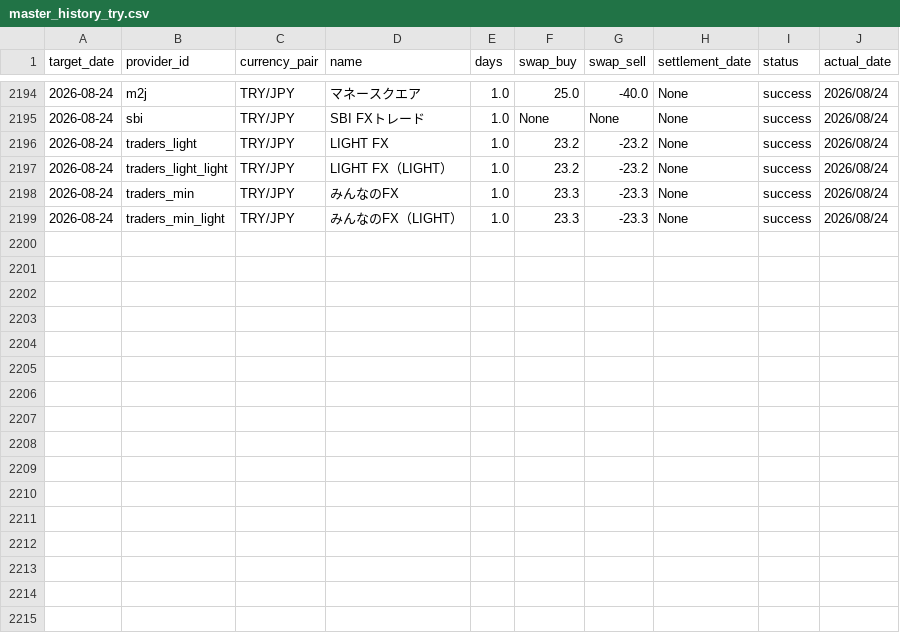
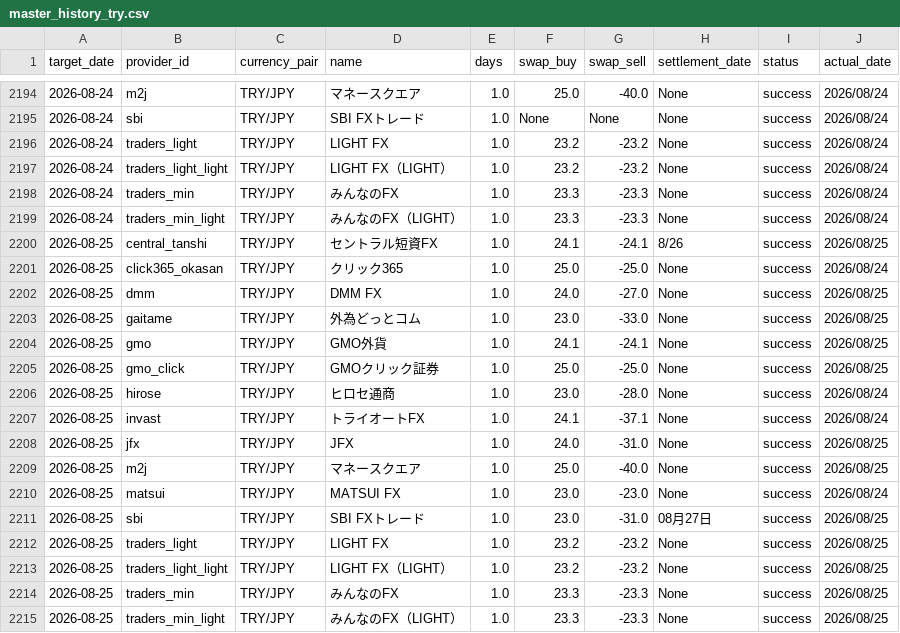
Before and after one commit to pcjidouka-spec/lira-watch-public-jp, a CSV file: public/data/master_history_try.csv, drawn as a sheet; only a part is shown, gaps mark what is left out.

Commit message:
Update data 2026-08-26

```diff
--- a/public/data/master_history_try.csv
+++ b/public/data/master_history_try.csv
@@ -2199 +2199,17 @@ target_date,provider_id,currency_pair,name,days,swap_buy,swap_sell,settlement_da
 2026-08-24,traders_min_light,TRY/JPY,みんなのFX（LIGHT）,1.0,23.3,-23.3,None,success,2026/08/24
+2026-08-25,central_tanshi,TRY/JPY,セントラル短資FX,1.0,24.1,-24.1,8/26,success,2026/08/25
+2026-08-25,click365_okasan,TRY/JPY,クリック365,1.0,25.0,-25.0,None,success,2026/08/24
+2026-08-25,dmm,TRY/JPY,DMM FX,1.0,24.0,-27.0,None,success,2026/08/25
+2026-08-25,gaitame,TRY/JPY,外為どっとコム,1.0,23.0,-33.0,None,success,2026/08/25
+2026-08-25,gmo,TRY/JPY,GMO外貨,1.0,24.1,-24.1,None,success,2026/08/25
+2026-08-25,gmo_click,TRY/JPY,GMOクリック証券,1.0,25.0,-25.0,None,success,2026/08/25
+2026-08-25,hirose,TRY/JPY,ヒロセ通商,1.0,23.0,-28.0,None,success,2026/08/24
+2026-08-25,invast,TRY/JPY,トライオートFX,1.0,24.1,-37.1,None,success,2026/08/24
+2026-08-25,jfx,TRY/JPY,JFX,1.0,24.0,-31.0,None,success,2026/08/25
+2026-08-25,m2j,TRY/JPY,マネースクエア,1.0,25.0,-40.0,None,success,2026/08/25
+2026-08-25,matsui,TRY/JPY,MATSUI FX,1.0,23.0,-23.0,None,success,2026/08/24
+2026-08-25,sbi,TRY/JPY,SBI FXトレード,1.0,23.0,-31.0,08月27日,success,2026/08/25
+2026-08-25,traders_light,TRY/JPY,LIGHT FX,1.0,23.2,-23.2,None,success,2026/08/25
+2026-08-25,traders_light_light,TRY/JPY,LIGHT FX（LIGHT）,1.0,23.2,-23.2,None,success,2026/08/25
+2026-08-25,traders_min,TRY/JPY,みんなのFX,1.0,23.3,-23.3,None,success,2026/08/25
+2026-08-25,traders_min_light,TRY/JPY,みんなのFX（LIGHT）,1.0,23.3,-23.3,None,success,2026/08/25
```
Also changed, not shown: public/data/master_history_eurusd.csv, public/data/master_history_mxn.csv, 12 other files.
